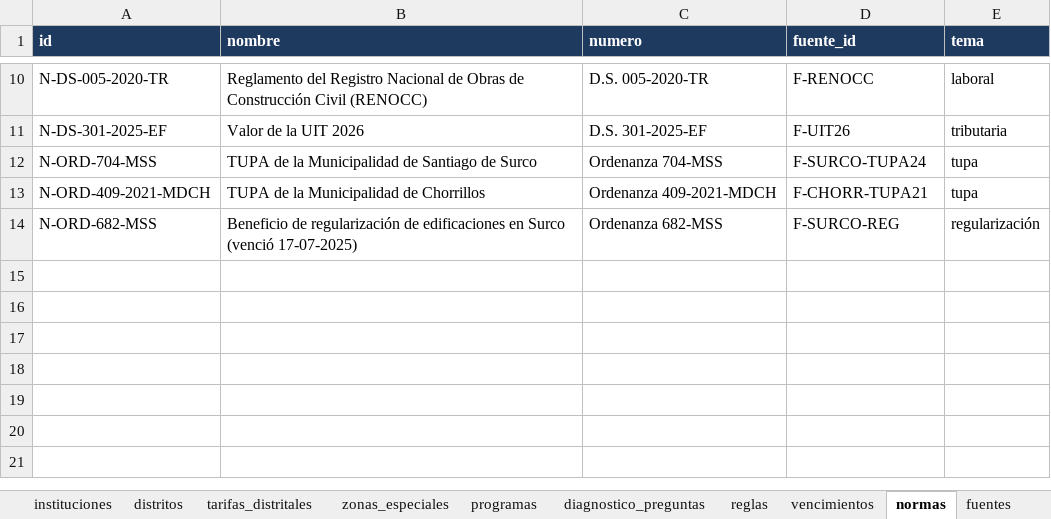
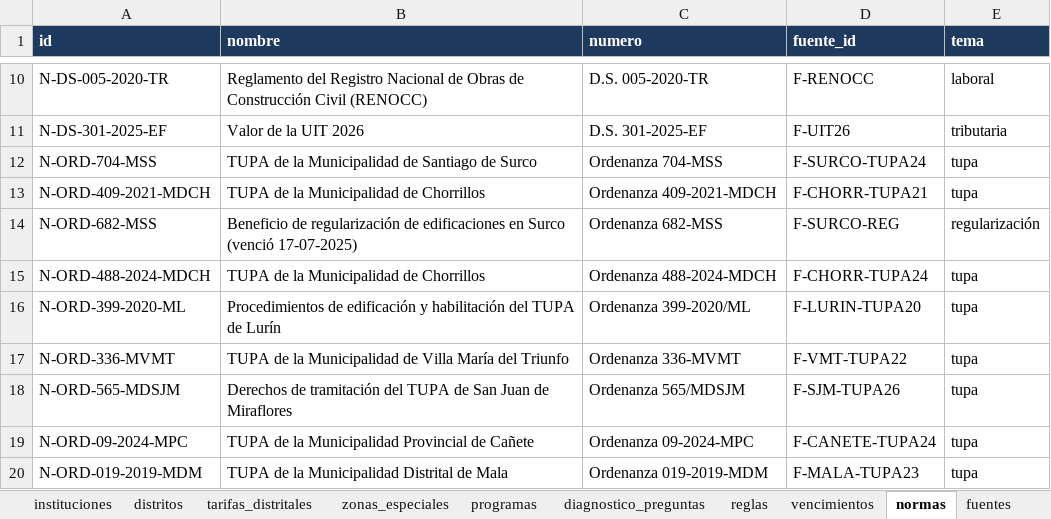
Before and after one commit to XeanN/ruta-obra, an Excel workbook: data/ruta-obra.xlsx, sheet normas, drawn as a sheet; only a part is shown, gaps mark what is left out; values as stored, in another font and other column widths than the file's, no borders; the diff names each change by its address in the sheet, - before the commit and + after, or states it on an @@ line.

```diff
--- a/data/ruta-obra.xlsx (sheet normas)
+++ b/data/ruta-obra.xlsx (sheet normas)
+row 15: N-ORD-488-2024-MDCH | TUPA de la Municipalidad de Chorrillos | Ordenanza 488-2024-MDCH | F-CHORR-TUPA24 | tupa
+row 16: N-ORD-399-2020-ML | Procedimientos de edificación y habilitación del TUPA de Lurín | Ordenanza 399-2020/ML | F-LURIN-TUPA20 | tupa
+row 17: N-ORD-336-MVMT | TUPA de la Municipalidad de Villa María del Triunfo | Ordenanza 336-MVMT | F-VMT-TUPA22 | tupa
+row 18: N-ORD-565-MDSJM | Derechos de tramitación del TUPA de San Juan de Miraflores | Ordenanza 565/MDSJM | F-SJM-TUPA26 | tupa
+row 19: N-ORD-09-2024-MPC | TUPA de la Municipalidad Provincial de Cañete | Ordenanza 09-2024-MPC | F-CANETE-TUPA24 | tupa
+row 20: N-ORD-019-2019-MDM | TUPA de la Municipalidad Distrital de Mala | Ordenanza 019-2019-MDM | F-MALA-TUPA23 | tupa
```
Also changed, not shown: sheet tarifas_distritales, sheet distritos, sheet fuentes, sheet LEEME, sheet diagnostico_preguntas, 15 other files.
